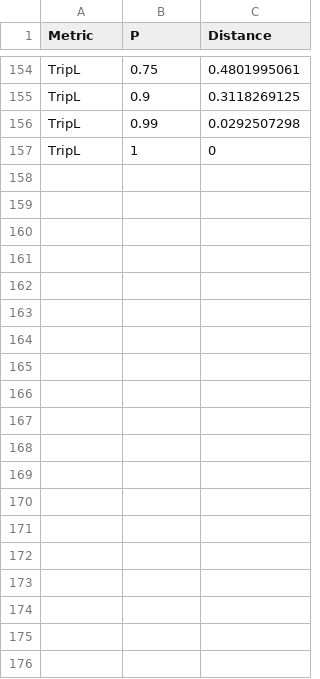
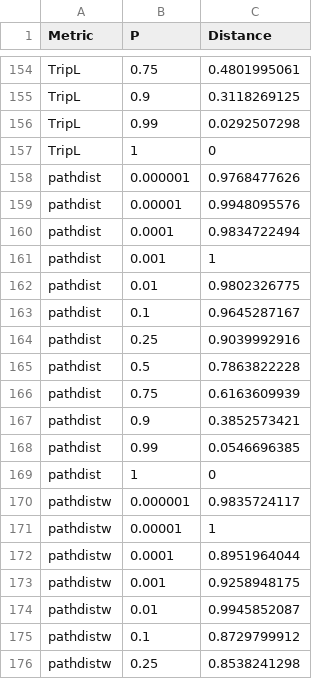
Before and after one commit to PoonLab/cophylo, a CSV file: data/oldaverageforRscaledP.csv, drawn as a sheet; only a part is shown, gaps mark what is left out; the diff covers the shown part only; the diff names each change by its address in the sheet, - before the commit and + after, or states it on an @@ line.

Commit message:
Update oldaverageforRscaledP.csv

```diff
--- a/data/oldaverageforRscaledP.csv
+++ b/data/oldaverageforRscaledP.csv
+row 158: pathdist | 0.000001 | 0.9768477626
+row 159: pathdist | 0.00001 | 0.9948095576
+row 160: pathdist | 0.0001 | 0.9834722494
+row 161: pathdist | 0.001 | 1
+row 162: pathdist | 0.01 | 0.9802326775
+row 163: pathdist | 0.1 | 0.9645287167
+row 164: pathdist | 0.25 | 0.9039992916
+row 165: pathdist | 0.5 | 0.7863822228
+row 166: pathdist | 0.75 | 0.6163609939
+row 167: pathdist | 0.9 | 0.3852573421
+row 168: pathdist | 0.99 | 0.0546696385
+row 169: pathdist | 1 | 0
+row 170: pathdistw | 0.000001 | 0.9835724117
+row 171: pathdistw | 0.00001 | 1
+row 172: pathdistw | 0.0001 | 0.8951964044
+row 173: pathdistw | 0.001 | 0.9258948175
+row 174: pathdistw | 0.01 | 0.9945852087
+row 175: pathdistw | 0.1 | 0.8729799912
+row 176: pathdistw | 0.25 | 0.8538241298
```
Also changed, not shown: 41 added rows elsewhere in this file.
